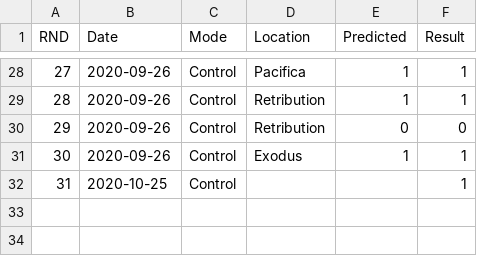
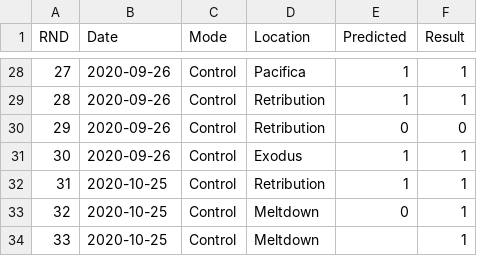
Before and after one commit to iMorpheus/DestinyPvPStories, a CSV file: DT_PvP.csv, drawn as a sheet; only a part is shown, gaps mark what is left out; addresses are those after the commit; the diff names each change by its address in the sheet, - before the commit and + after, or states it on an @@ line.

Commit message:
UPD

```diff
--- a/DT_PvP.csv
+++ b/DT_PvP.csv
+row 32: 31 | 2020-10-25 | Control | Retribution | 1 | 1
+row 33: 32 | 2020-10-25 | Control | Meltdown | 0 | 1
@@ column A (RND) renumbered from row 34 down @@
-D34 (Location): (empty)
+D34 (Location): Meltdown
```
